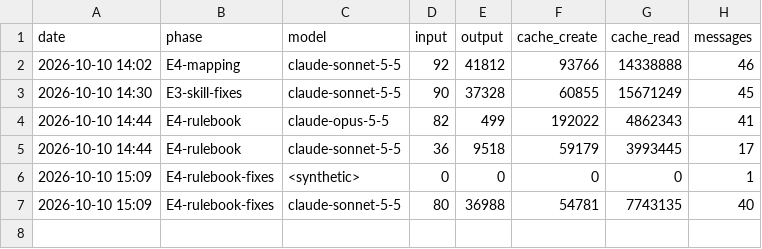
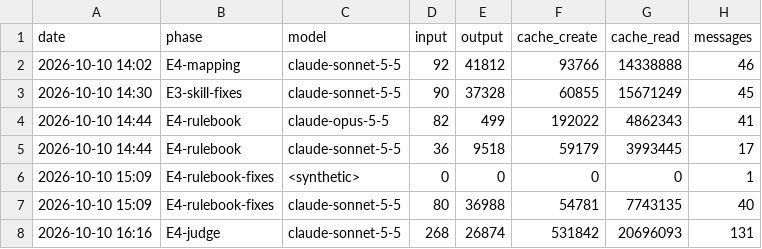
Before and after one commit to Lanskask/c-cpp-to-rust, a TSV file: SPEND-MODELS.tsv, drawn as a sheet.

```diff
--- a/SPEND-MODELS.tsv
+++ b/SPEND-MODELS.tsv
@@ -7 +7,2 @@ date	phase	model	input	output	cache_create	cache_read	messages
 2026-10-10 15:09	E4-rulebook-fixes	claude-sonnet-5-5	80	36988	54781	7743135	40
+2026-10-10 16:16	E4-judge	claude-sonnet-5-5	268	26874	531842	20696093	131
```
Also changed, not shown: 13 other files.
